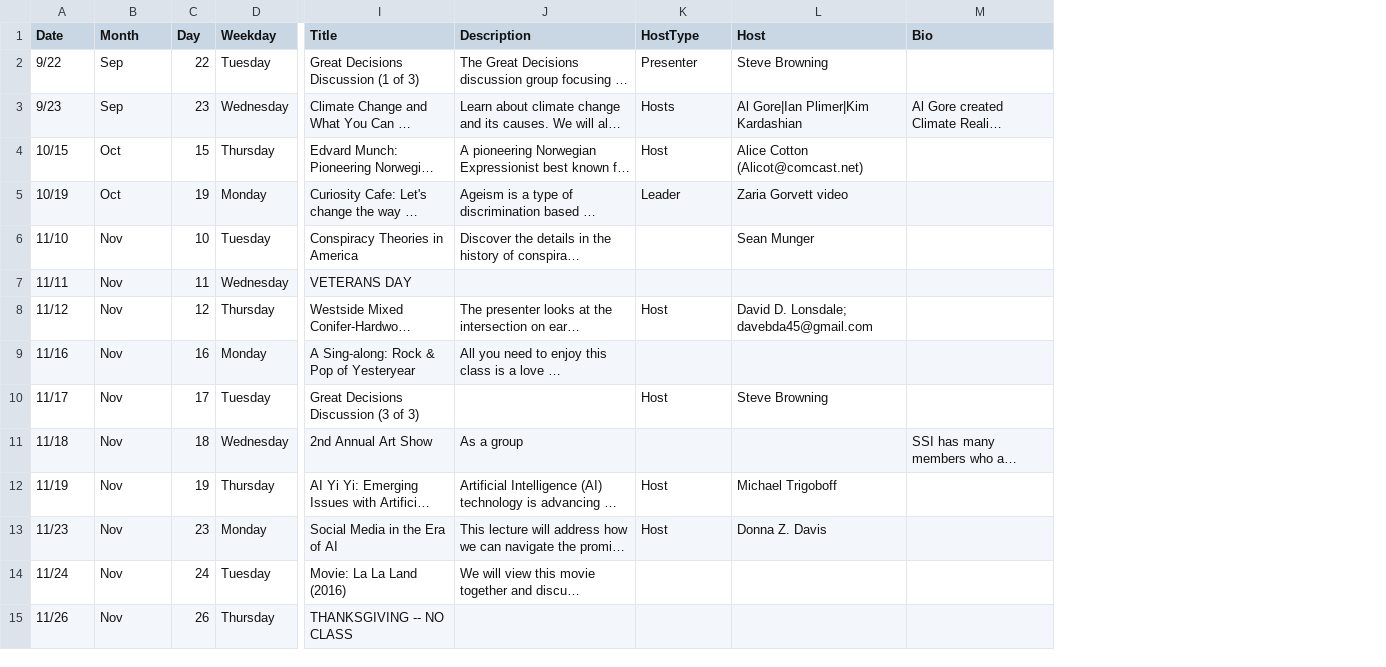
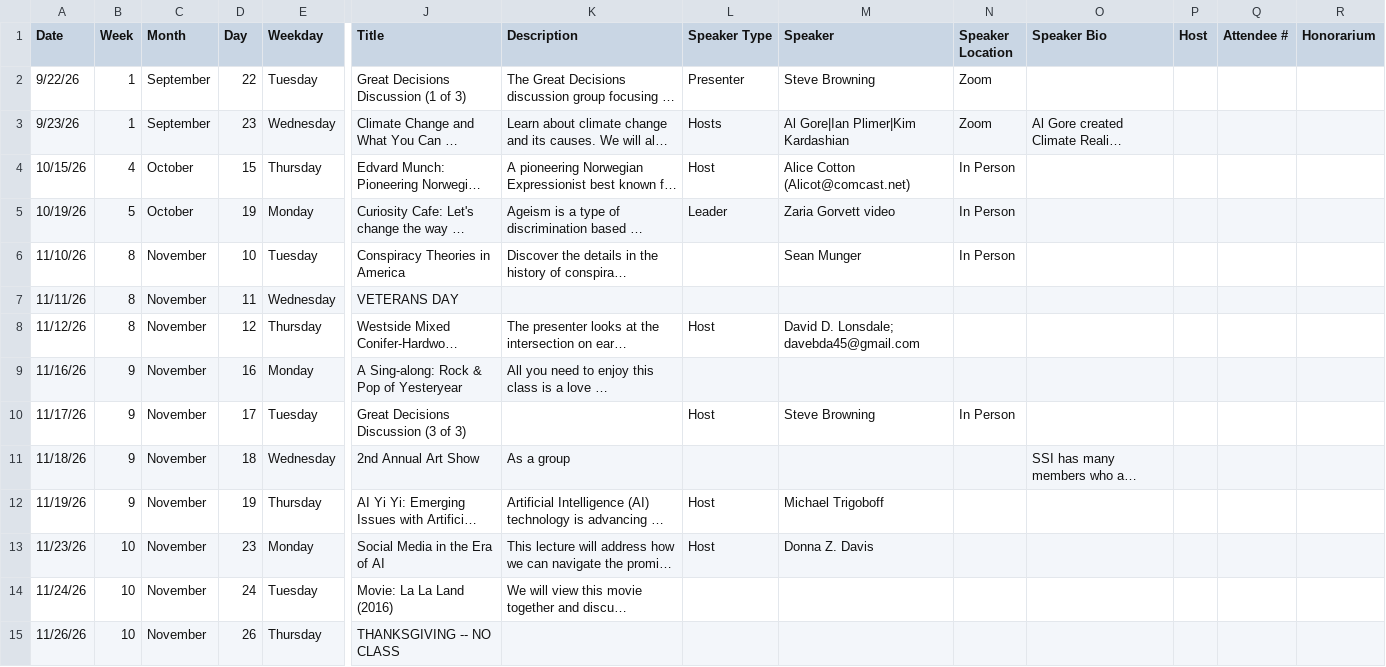
Before and after one commit to mtrigoboff/ssi_schedule, a CSV file: test.csv, drawn as a sheet; only a part is shown, gaps mark what is left out; long unchanged cells end in …; addresses are those after the commit; the diff names each change by its address in the sheet, - before the commit and + after, or states it on an @@ line.

Commit message:
accommodated code to spreadsheet changes

```diff
--- a/test.csv
+++ b/test.csv
+column B (Week), rows 2-15: 1 | 1 | 4 | 5 | 8 | 8 | 8 | 9 | 9 | 9 | 9 | 10 | 10 | 10
+column N (Speaker Location), rows 2-10: Zoom | Zoom | In Person | In Person | In Person |  |  |  | In Person
+column P (Host), empty
+column Q (Attendee #), empty
+column R (Honorarium), empty
-L1: HostType
+L1: Speaker Type
-M1: Host
+M1: Speaker
-O1: Bio
+O1: Speaker Bio
-A2 (Date): 9/22
+A2 (Date): 9/22/26
-C2:C3 (Month): Sep
+C2:C3 (Month): September
-A3 (Date): 9/23
+A3 (Date): 9/23/26
-A4 (Date): 10/15
+A4 (Date): 10/15/26
-C4:C5 (Month): Oct
+C4:C5 (Month): October
-A5 (Date): 10/19
+A5 (Date): 10/19/26
-A6 (Date): 11/10
+A6 (Date): 11/10/26
-C6:C15 (Month): Nov
+C6:C15 (Month): November
-A7 (Date): 11/11
+A7 (Date): 11/11/26
-A8 (Date): 11/12
+A8 (Date): 11/12/26
-A9 (Date): 11/16
+A9 (Date): 11/16/26
-A10 (Date): 11/17
+A10 (Date): 11/17/26
-A11 (Date): 11/18
+A11 (Date): 11/18/26
-A12 (Date): 11/19
+A12 (Date): 11/19/26
-A13 (Date): 11/23
+A13 (Date): 11/23/26
-A14 (Date): 11/24
+A14 (Date): 11/24/26
-A15 (Date): 11/26
+A15 (Date): 11/26/26
```
Also changed, not shown: 1 other file.
